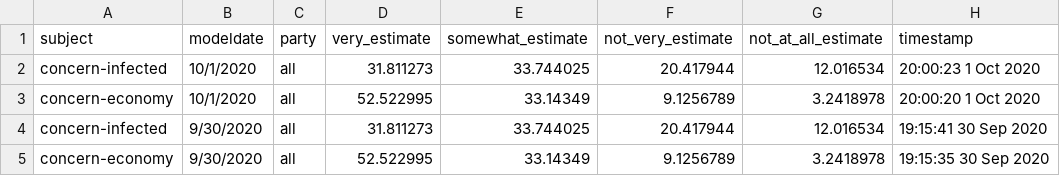
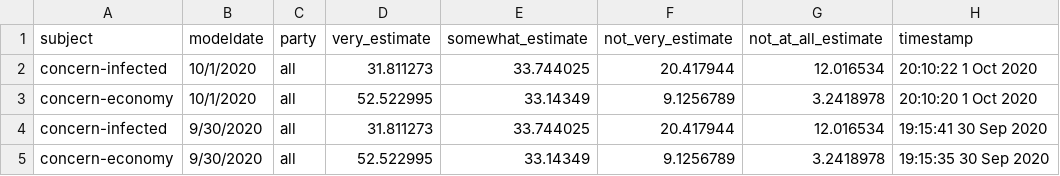
Before and after one commit to fivethirtyeight/covid-19-polls, a CSV file: covid_concern_toplines.csv, drawn as a sheet; only a part is shown.

Commit message:
update concern toplines

```diff
--- a/covid_concern_toplines.csv
+++ b/covid_concern_toplines.csv
@@ -1,4 +1,4 @@
 subject,modeldate,party,very_estimate,somewhat_estimate,not_very_estimate,not_at_all_estimate,timestamp
-concern-infected,10/1/2020,all,31.811273,33.744025,20.417944,12.016534,20:00:23  1 Oct 2020
-concern-economy,10/1/2020,all,52.522995,33.14349,9.1256789,3.2418978,20:00:20  1 Oct 2020
+concern-infected,10/1/2020,all,31.811273,33.744025,20.417944,12.016534,20:10:22  1 Oct 2020
+concern-economy,10/1/2020,all,52.522995,33.14349,9.1256789,3.2418978,20:10:20  1 Oct 2020
 concern-infected,9/30/2020,all,31.811273,33.744025,20.417944,12.016534,19:15:41 30 Sep 2020
```
